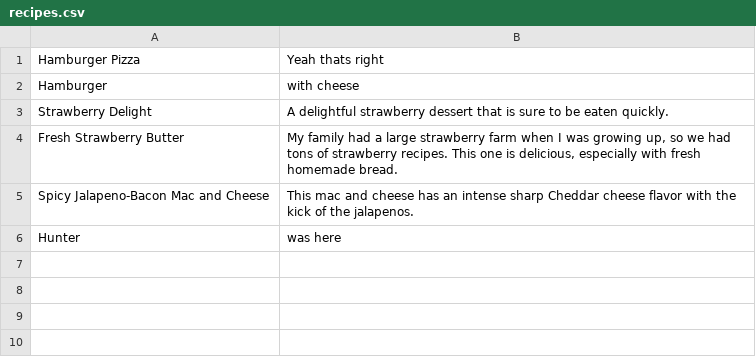
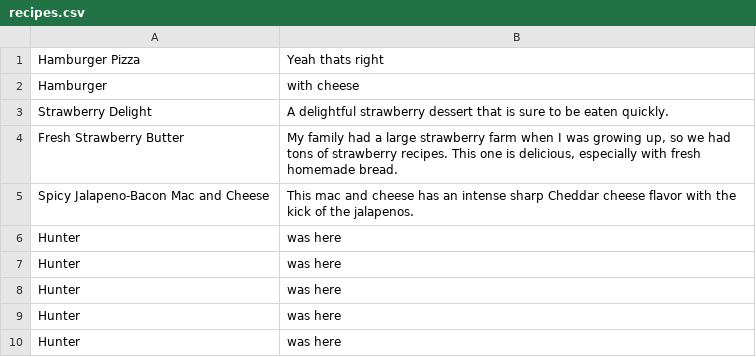
Before and after one commit to bahunter105/cookbook-sinatra, a CSV file: lib/recipes.csv, drawn as a sheet.

```diff
--- a/lib/recipes.csv
+++ b/lib/recipes.csv
@@ -6 +6,5 @@
 "Hunter","was here"
+"Hunter","was here"
+"Hunter","was here"
+"Hunter","was here"
+"Hunter","was here"
```
Also changed, not shown: 3 other files.
